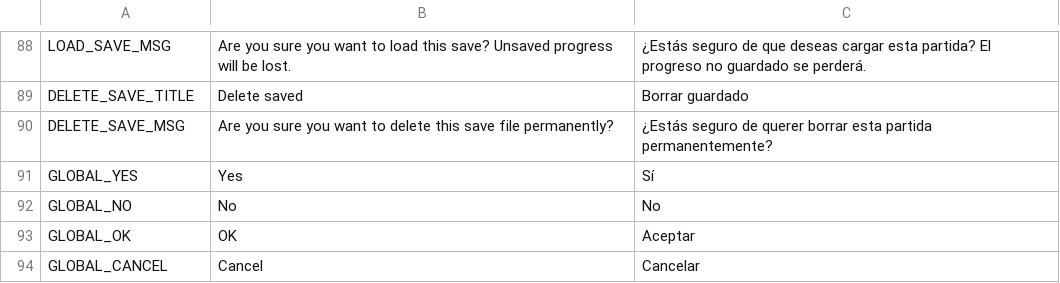
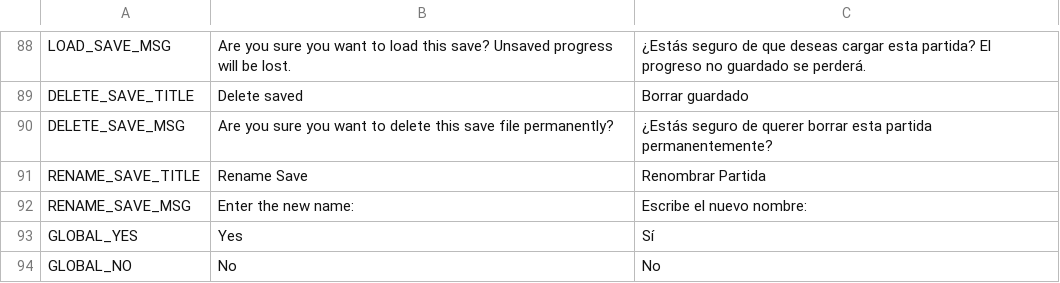
Before and after one commit to iOplazx/iOplazxEssence_Project, a CSV file: addons/iOplazxEssence/static_loc/system.csv, drawn as a sheet; only a part is shown, gaps mark what is left out; the shorter side is filled out with more unchanged rows.

Commit message:
btn add new slot fab, dialog change title save bug change value

```diff
--- a/addons/iOplazxEssence/static_loc/system.csv
+++ b/addons/iOplazxEssence/static_loc/system.csv
@@ -90,2 +90,4 @@ DELETE_SAVE_TITLE,Delete saved,Borrar guardado
 DELETE_SAVE_MSG,Are you sure you want to delete this save file permanently?,¿Estás seguro de querer borrar esta partida permanentemente?
+RENAME_SAVE_TITLE,Rename Save,Renombrar Partida
+RENAME_SAVE_MSG,Enter the new name:,Escribe el nuevo nombre:
 GLOBAL_YES,Yes,Sí
```
Also changed, not shown: 7 other files.
